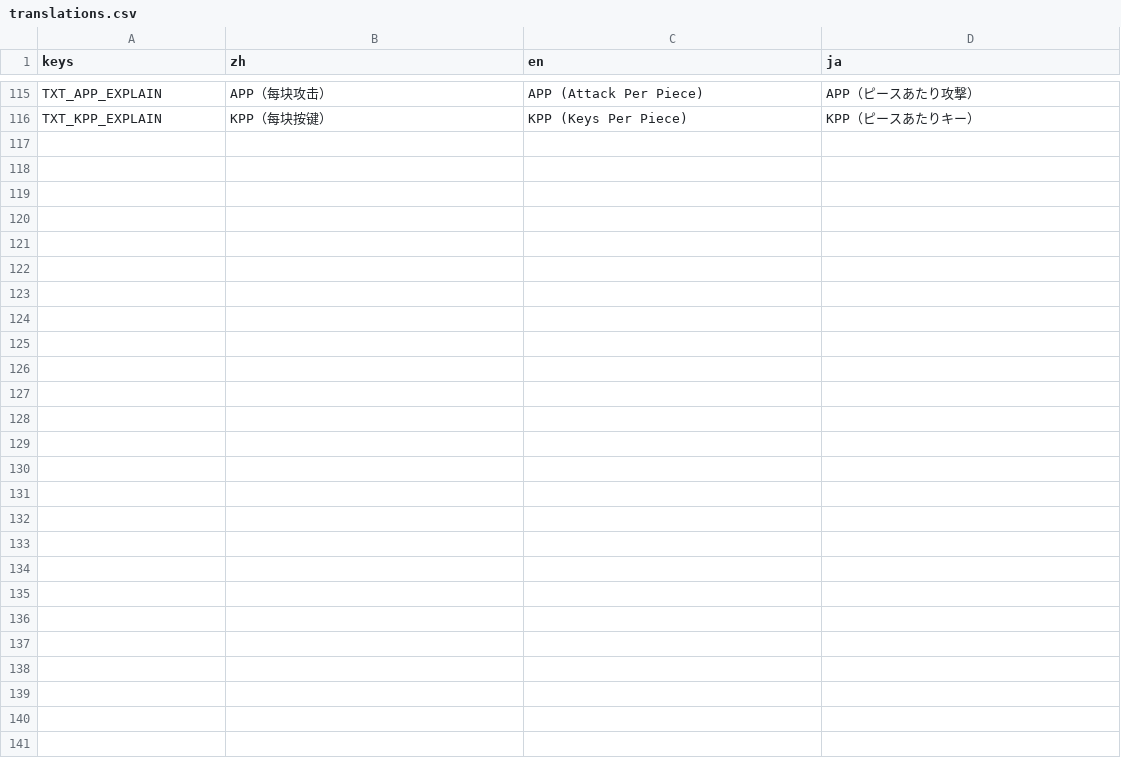
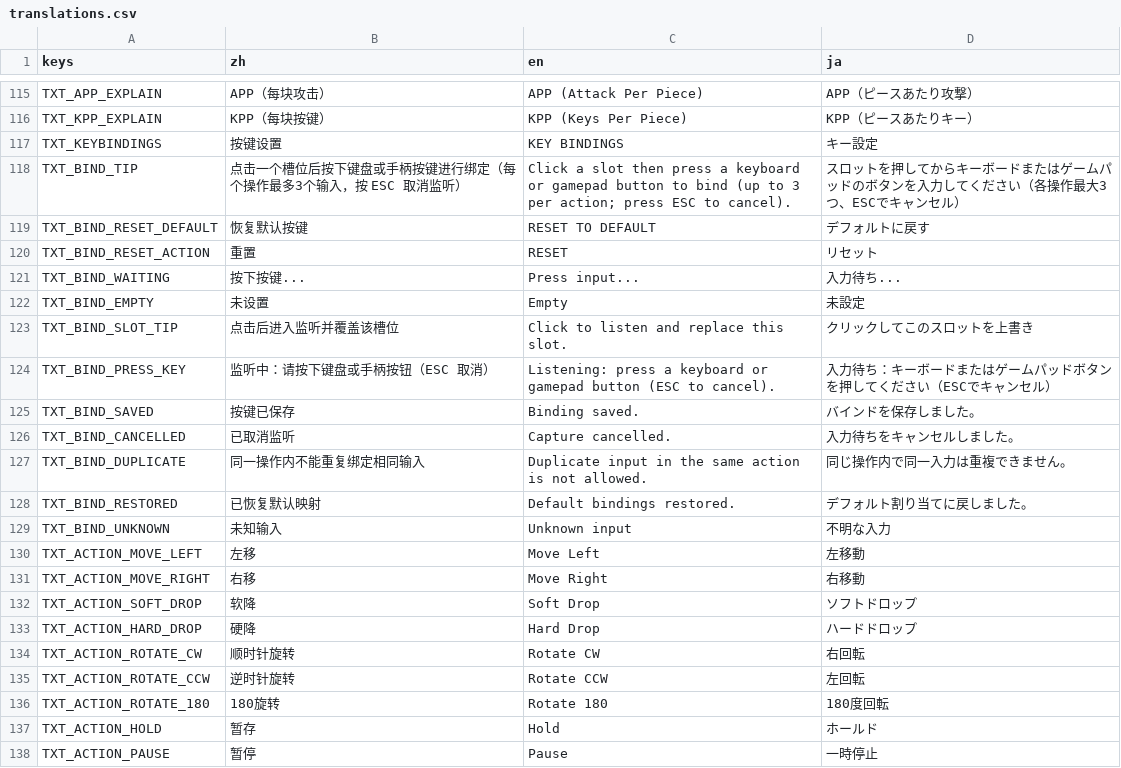
Before and after one commit to wanheng20031114/whgame_Tetris-godot, a CSV file: lang/translations.csv, drawn as a sheet; only a part is shown, gaps mark what is left out; the diff names each change by its address in the sheet, - before the commit and + after, or states it on an @@ line.

```diff
--- a/lang/translations.csv
+++ b/lang/translations.csv
+row 117: TXT_KEYBINDINGS | 按键设置 | KEY BINDINGS | キー設定
+row 118: TXT_BIND_TIP | 点击一个槽位后按下键盘或手柄按键进行绑定（每个操作最多3个输入，按 ESC 取消监听） | Click a slot then press a keyboard or gamepad button to bind (up to 3 per action; press ESC to cancel). | スロットを押してからキーボードまたはゲームパッドのボタンを入力してください（各操作最大3つ、ESCでキャンセル）
+row 119: TXT_BIND_RESET_DEFAULT | 恢复默认按键 | RESET TO DEFAULT | デフォルトに戻す
+row 120: TXT_BIND_RESET_ACTION | 重置 | RESET | リセット
+row 121: TXT_BIND_WAITING | 按下按键... | Press input... | 入力待ち...
+row 122: TXT_BIND_EMPTY | 未设置 | Empty | 未設定
+row 123: TXT_BIND_SLOT_TIP | 点击后进入监听并覆盖该槽位 | Click to listen and replace this slot. | クリックしてこのスロットを上書き
+row 124: TXT_BIND_PRESS_KEY | 监听中：请按下键盘或手柄按钮（ESC 取消） | Listening: press a keyboard or gamepad button (ESC to cancel). | 入力待ち：キーボードまたはゲームパッドボタンを押してください（ESCでキャンセル）
+row 125: TXT_BIND_SAVED | 按键已保存 | Binding saved. | バインドを保存しました。
+row 126: TXT_BIND_CANCELLED | 已取消监听 | Capture cancelled. | 入力待ちをキャンセルしました。
+row 127: TXT_BIND_DUPLICATE | 同一操作内不能重复绑定相同输入 | Duplicate input in the same action is not allowed. | 同じ操作内で同一入力は重複できません。
+row 128: TXT_BIND_RESTORED | 已恢复默认映射 | Default bindings restored. | デフォルト割り当てに戻しました。
+row 129: TXT_BIND_UNKNOWN | 未知输入 | Unknown input | 不明な入力
+row 130: TXT_ACTION_MOVE_LEFT | 左移 | Move Left | 左移動
+row 131: TXT_ACTION_MOVE_RIGHT | 右移 | Move Right | 右移動
+row 132: TXT_ACTION_SOFT_DROP | 软降 | Soft Drop | ソフトドロップ
+row 133: TXT_ACTION_HARD_DROP | 硬降 | Hard Drop | ハードドロップ
+row 134: TXT_ACTION_ROTATE_CW | 顺时针旋转 | Rotate CW | 右回転
+row 135: TXT_ACTION_ROTATE_CCW | 逆时针旋转 | Rotate CCW | 左回転
+row 136: TXT_ACTION_ROTATE_180 | 180旋转 | Rotate 180 | 180度回転
+row 137: TXT_ACTION_HOLD | 暂存 | Hold | ホールド
+row 138: TXT_ACTION_PAUSE | 暂停 | Pause | 一時停止
```
Also changed, not shown: 7 other files.
